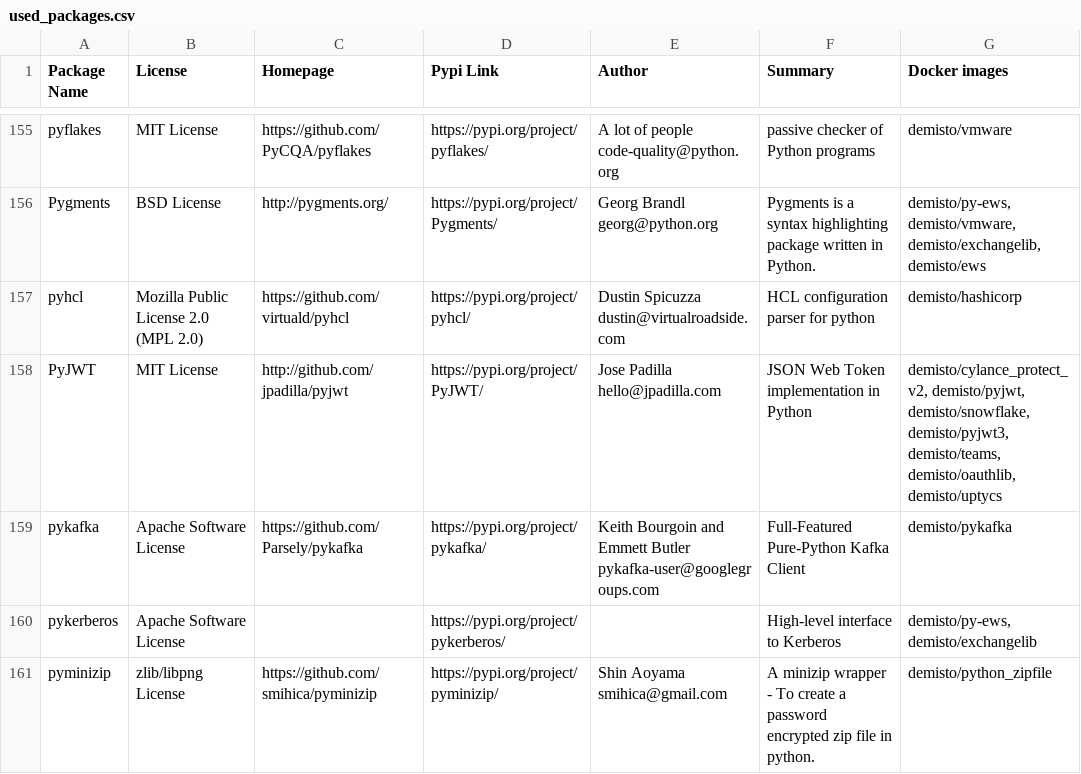
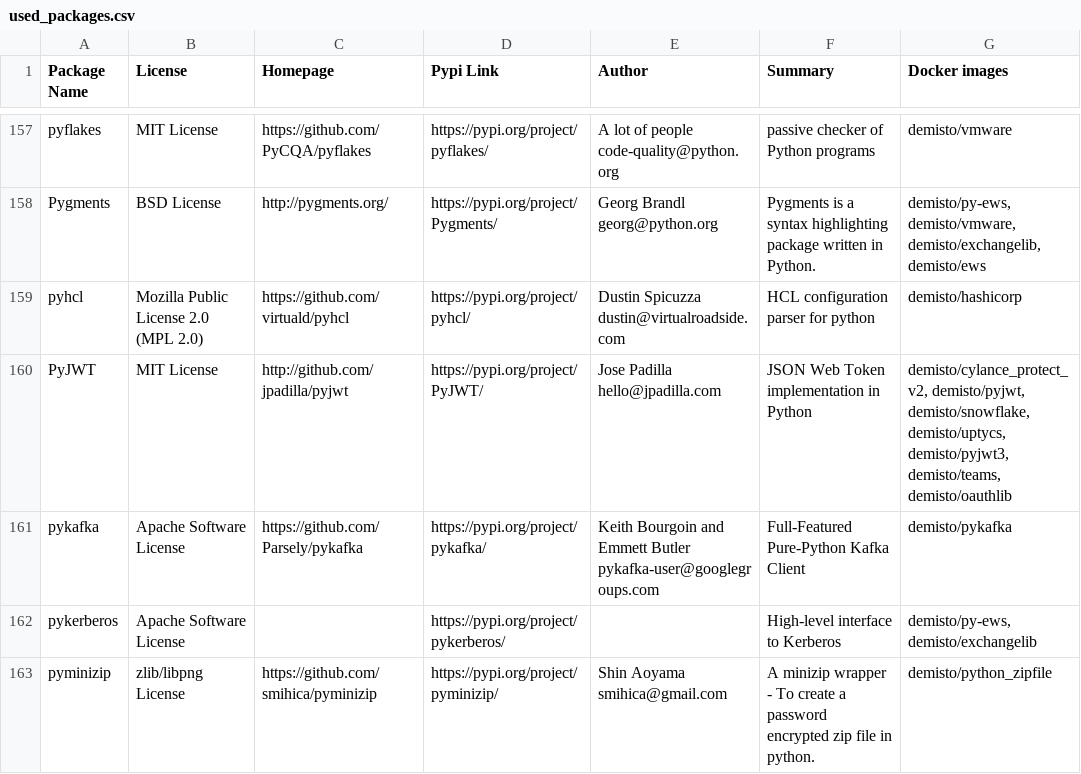
Before and after one commit to yalonso7/dockerfiles, a CSV file: used_packages.csv, drawn as a sheet; only a part is shown, gaps mark what is left out; the diff covers the shown part only.

Commit message:
Fri Nov 22 01:06:55 UTC 2019: automatic docker repository update

```diff
--- a/used_packages.csv
+++ b/used_packages.csv
@@ -157,3 +159,3 @@ Pygments,BSD License,http://pygments.org/,https://pypi.org/project/Pygments/,Geo
 pyhcl,Mozilla Public License 2.0 (MPL 2.0),https://github.com/virtuald/pyhcl,https://pypi.org/project/pyhcl/,Dustin Spicuzza dustin@virtualroadside.com,HCL configuration parser for python,demisto/hashicorp
-PyJWT,MIT License,http://github.com/jpadilla/pyjwt,https://pypi.org/project/PyJWT/,Jose Padilla hello@jpadilla.com,JSON Web Token implementation in Python,"demisto/cylance_protect_v2, demisto/pyjwt, demisto/snowflake, demisto/pyjwt3, demisto/teams, demisto/oauthlib, demisto/uptycs"
+PyJWT,MIT License,http://github.com/jpadilla/pyjwt,https://pypi.org/project/PyJWT/,Jose Padilla hello@jpadilla.com,JSON Web Token implementation in Python,"demisto/cylance_protect_v2, demisto/pyjwt, demisto/snowflake, demisto/uptycs, demisto/pyjwt3, demisto/teams, demisto/oauthlib"
 pykafka,Apache Software License,https://github.com/Parsely/pykafka,https://pypi.org/project/pykafka/,Keith Bourgoin and Emmett Butler pykafka-user@googlegroups.com,Full-Featured Pure-Python Kafka Client,demisto/pykafka
```
Also changed, not shown: 3 added rows and 37 edited cells elsewhere in this file, 19 other files.
